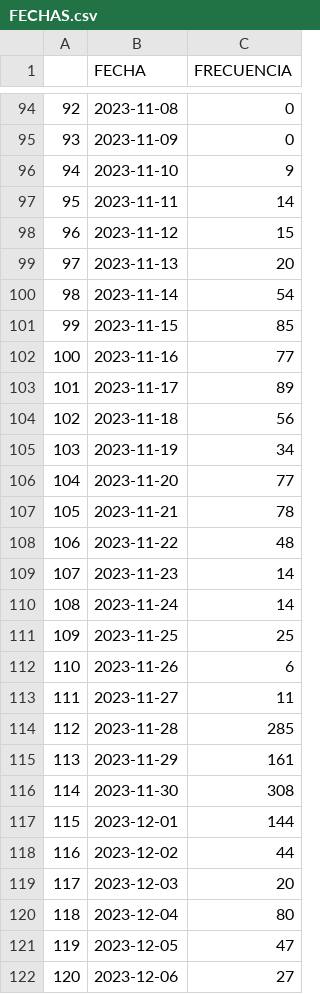
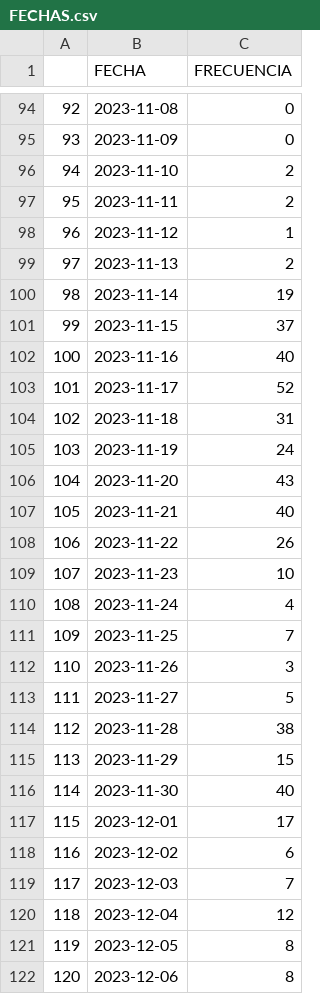
Before and after one commit to ARTURO4241/CMV_ACTIVACASH_2, a CSV file: FECHAS.csv, drawn as a sheet; only a part is shown, gaps mark what is left out; the diff covers the shown part only.

```diff
--- a/FECHAS.csv
+++ b/FECHAS.csv
@@ -95,28 +95,28 @@
 93,2023-11-09,0
-94,2023-11-10,9
-95,2023-11-11,14
-96,2023-11-12,15
-97,2023-11-13,20
-98,2023-11-14,54
-99,2023-11-15,85
-100,2023-11-16,77
-101,2023-11-17,89
-102,2023-11-18,56
-103,2023-11-19,34
-104,2023-11-20,77
-105,2023-11-21,78
-106,2023-11-22,48
-107,2023-11-23,14
-108,2023-11-24,14
-109,2023-11-25,25
-110,2023-11-26,6
-111,2023-11-27,11
-112,2023-11-28,285
-113,2023-11-29,161
-114,2023-11-30,308
-115,2023-12-01,144
-116,2023-12-02,44
-117,2023-12-03,20
-118,2023-12-04,80
-119,2023-12-05,47
-120,2023-12-06,27
+94,2023-11-10,2
+95,2023-11-11,2
+96,2023-11-12,1
+97,2023-11-13,2
+98,2023-11-14,19
+99,2023-11-15,37
+100,2023-11-16,40
+101,2023-11-17,52
+102,2023-11-18,31
+103,2023-11-19,24
+104,2023-11-20,43
+105,2023-11-21,40
+106,2023-11-22,26
+107,2023-11-23,10
+108,2023-11-24,4
+109,2023-11-25,7
+110,2023-11-26,3
+111,2023-11-27,5
+112,2023-11-28,38
+113,2023-11-29,15
+114,2023-11-30,40
+115,2023-12-01,17
+116,2023-12-02,6
+117,2023-12-03,7
+118,2023-12-04,12
+119,2023-12-05,8
+120,2023-12-06,8
```
Also changed, not shown: 66 edited cells elsewhere in this file, FUNEL.csv, NAVEGADOR.csv, 2 other files.
